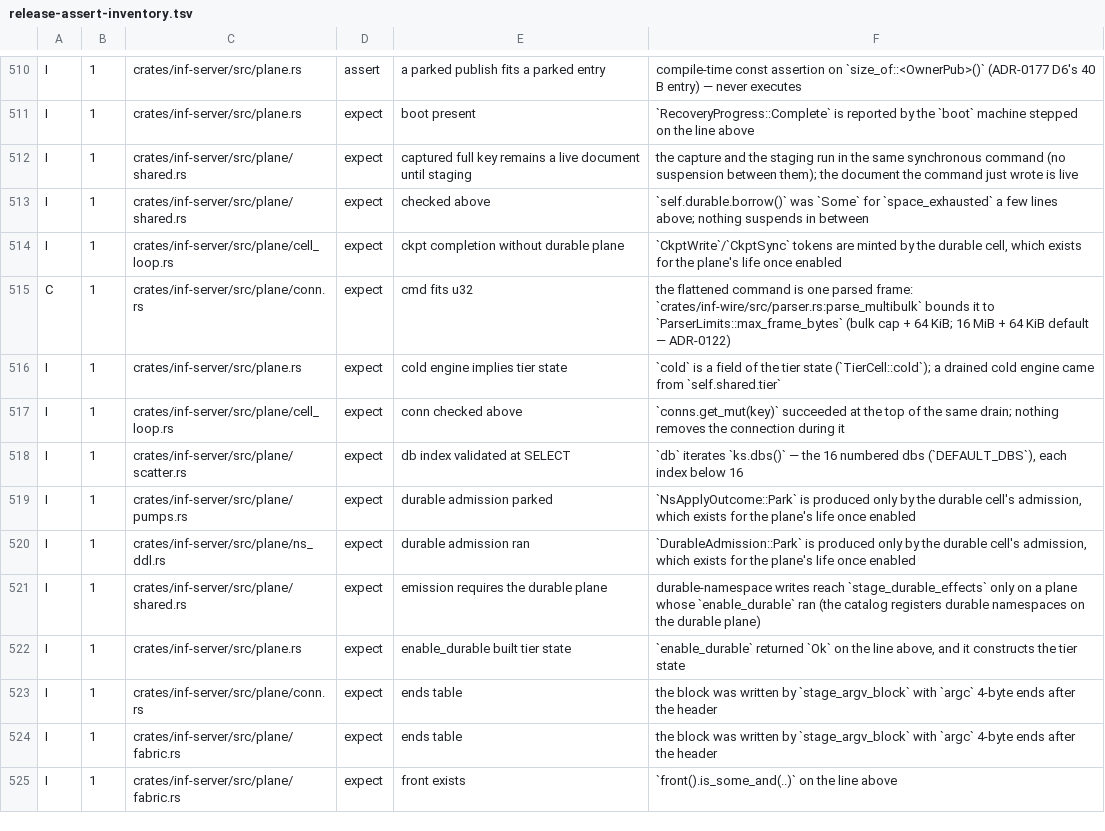
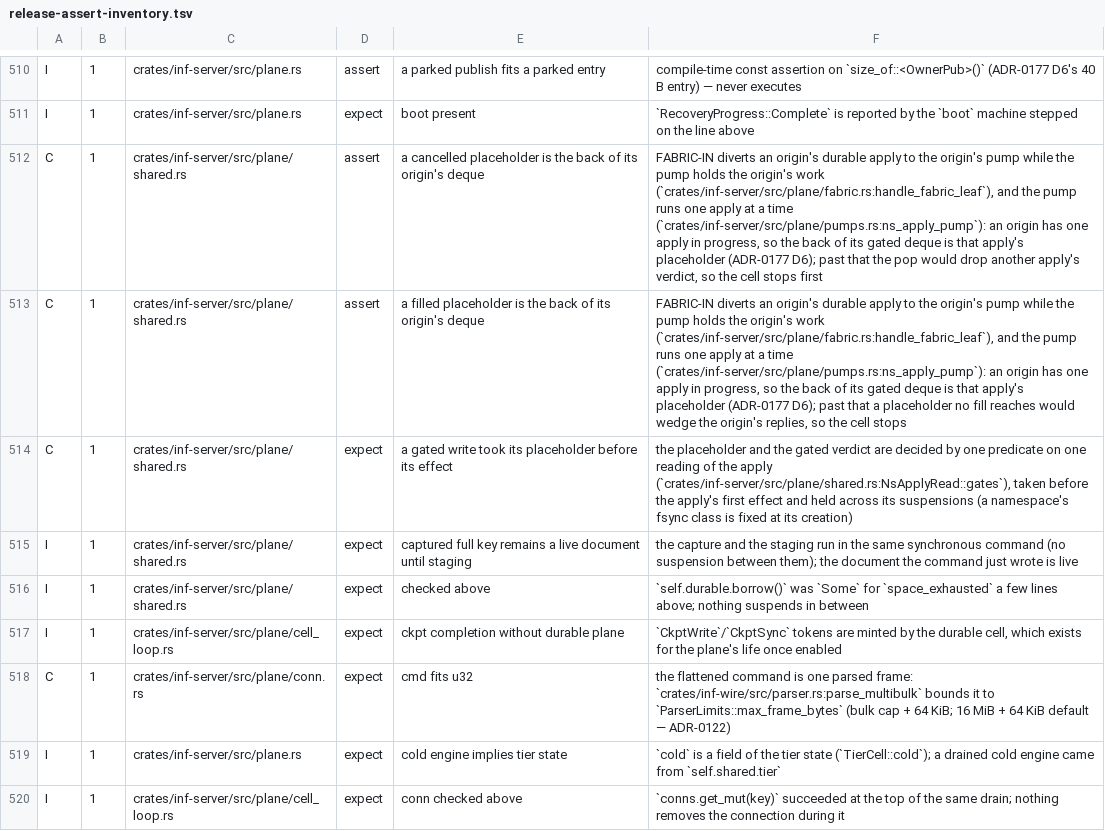
Before and after one commit to kevincaicedo/infinitydb, a TSV file: docs/release-assert-inventory.tsv, drawn as a sheet; only a part is shown, gaps mark what is left out; the shorter side is filled out with more unchanged rows.

Commit message:
inf-server: one reading gates each verdict; a stray placeholder stops

```diff
--- a/docs/release-assert-inventory.tsv
+++ b/docs/release-assert-inventory.tsv
@@ -511,2 +511,5 @@ I	1	crates/inf-server/src/plane.rs	assert	a parked publish fits a parked entry	c
 I	1	crates/inf-server/src/plane.rs	expect	boot present	`RecoveryProgress::Complete` is reported by the `boot` machine stepped on the line above
+C	1	crates/inf-server/src/plane/shared.rs	assert	a cancelled placeholder is the back of its origin's deque	FABRIC-IN diverts an origin's durable apply to the origin's pump while the pump holds the origin's work (`crates/inf-server/src/plane/fabric.rs:handle_fabric_leaf`), and the pump runs one apply at a time (`crates/inf-server/src/plane/pumps.rs:ns_apply_pump`): an origin has one apply in progress, so the back of its gated deque is that apply's placeholder (ADR-0177 D6); past that the pop would drop another apply's verdict, so the cell stops first
+C	1	crates/inf-server/src/plane/shared.rs	assert	a filled placeholder is the back of its origin's deque	FABRIC-IN diverts an origin's durable apply to the origin's pump while the pump holds the origin's work (`crates/inf-server/src/plane/fabric.rs:handle_fabric_leaf`), and the pump runs one apply at a time (`crates/inf-server/src/plane/pumps.rs:ns_apply_pump`): an origin has one apply in progress, so the back of its gated deque is that apply's placeholder (ADR-0177 D6); past that a placeholder no fill reaches would wedge the origin's replies, so the cell stops
+C	1	crates/inf-server/src/plane/shared.rs	expect	a gated write took its placeholder before its effect	the placeholder and the gated verdict are decided by one predicate on one reading of the apply (`crates/inf-server/src/plane/shared.rs:NsApplyRead::gates`), taken before the apply's first effect and held across its suspensions (a namespace's fsync class is fixed at its creation)
 I	1	crates/inf-server/src/plane/shared.rs	expect	captured full key remains a live document until staging	the capture and the staging run in the same synchronous command (no suspension between them); the document the command just wrote is live
```
Also changed, not shown: 4 other files.
